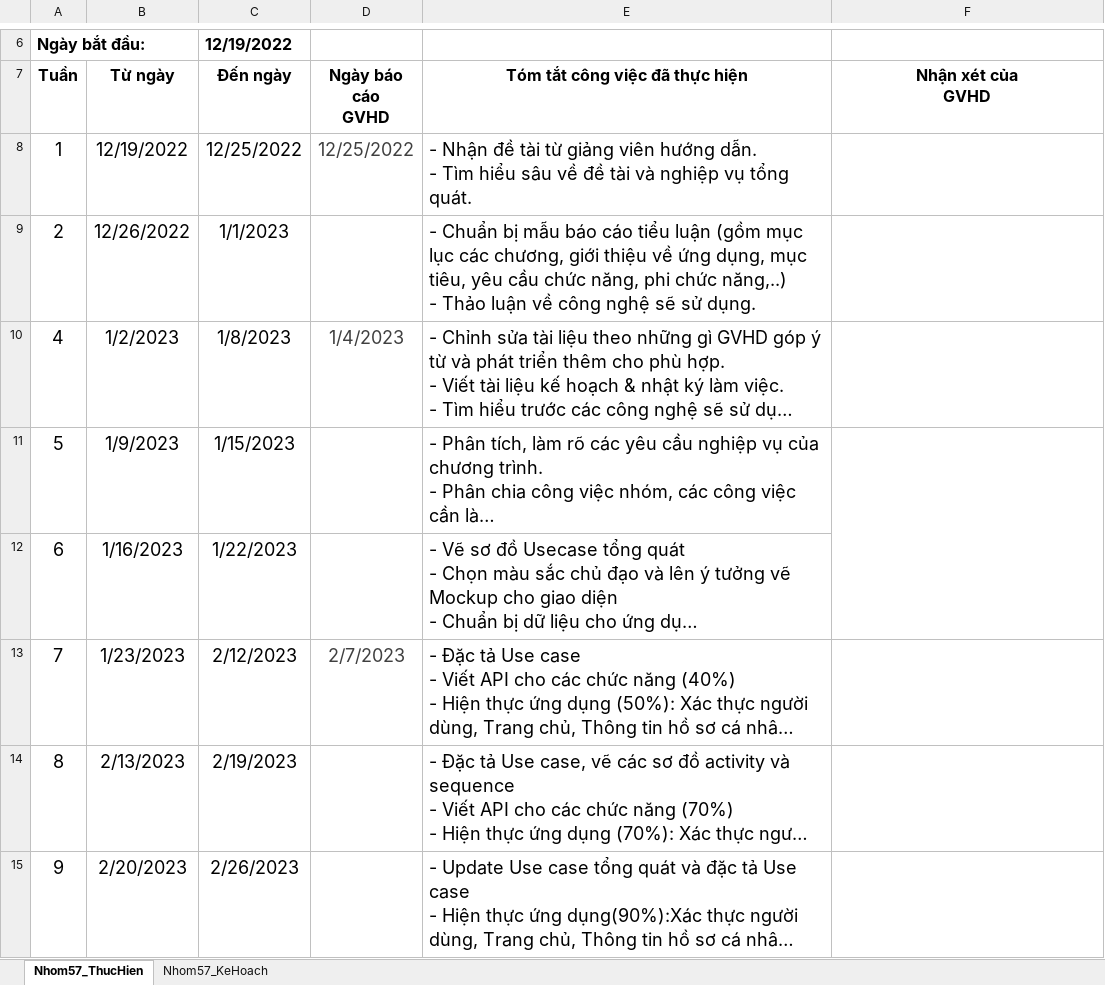
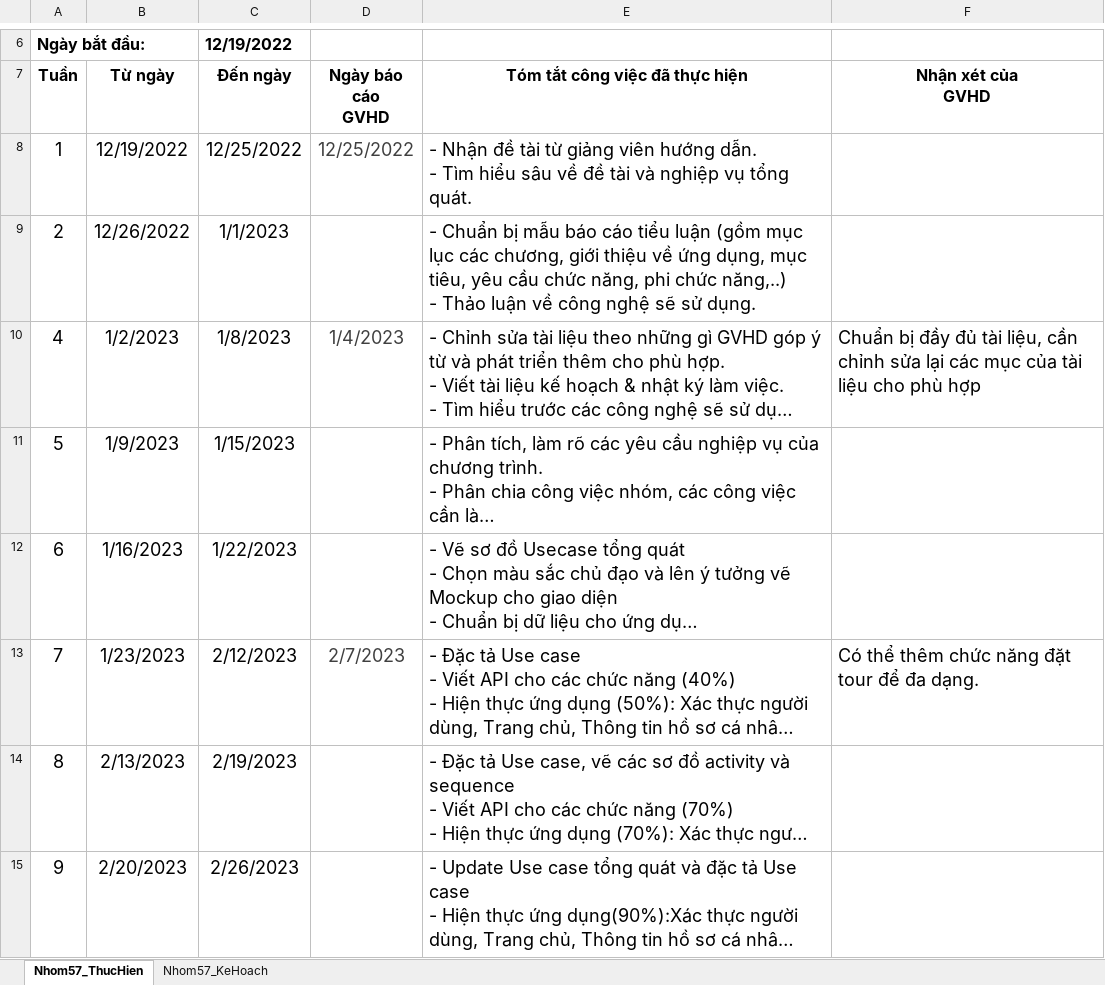
Before and after one commit to Ronenvn312/KLTN_Tour, an Excel workbook: report/Nhom57_NguyenTienDat_VoTrungHieu_KeHoach&ThucHien.xlsx, sheet Nhom57_ThucHien, drawn as a sheet; only a part is shown, gaps mark what is left out; long unchanged cells end in …; values as stored, in another font and other column widths than the file's, no borders; the diff covers the shown part only; the diff names each change by its address in the sheet, - before the commit and + after, or states it on an @@ line.

Commit message:
Cap nhat nhat ky

```diff
--- a/report/Nhom57_NguyenTienDat_VoTrungHieu_KeHoach&ThucHien.xlsx (sheet Nhom57_ThucHien)
+++ b/report/Nhom57_NguyenTienDat_VoTrungHieu_KeHoach&ThucHien.xlsx (sheet Nhom57_ThucHien)
-F10 (Nhận xét của GVHD): (empty)
+F10 (Nhận xét của GVHD): Chuẩn bị đầy đủ tài liệu, cần chỉnh sửa lại các mục của tài liệu cho phù hợp
-F11:F12 merged
-F13 (Nhận xét của GVHD): (empty)
+F13 (Nhận xét của GVHD): Có thể thêm chức năng đặt tour để đa dạng.
```
Also changed, not shown: 6 edited cells elsewhere in this sheet, sheet Nhom57_KeHoach.
